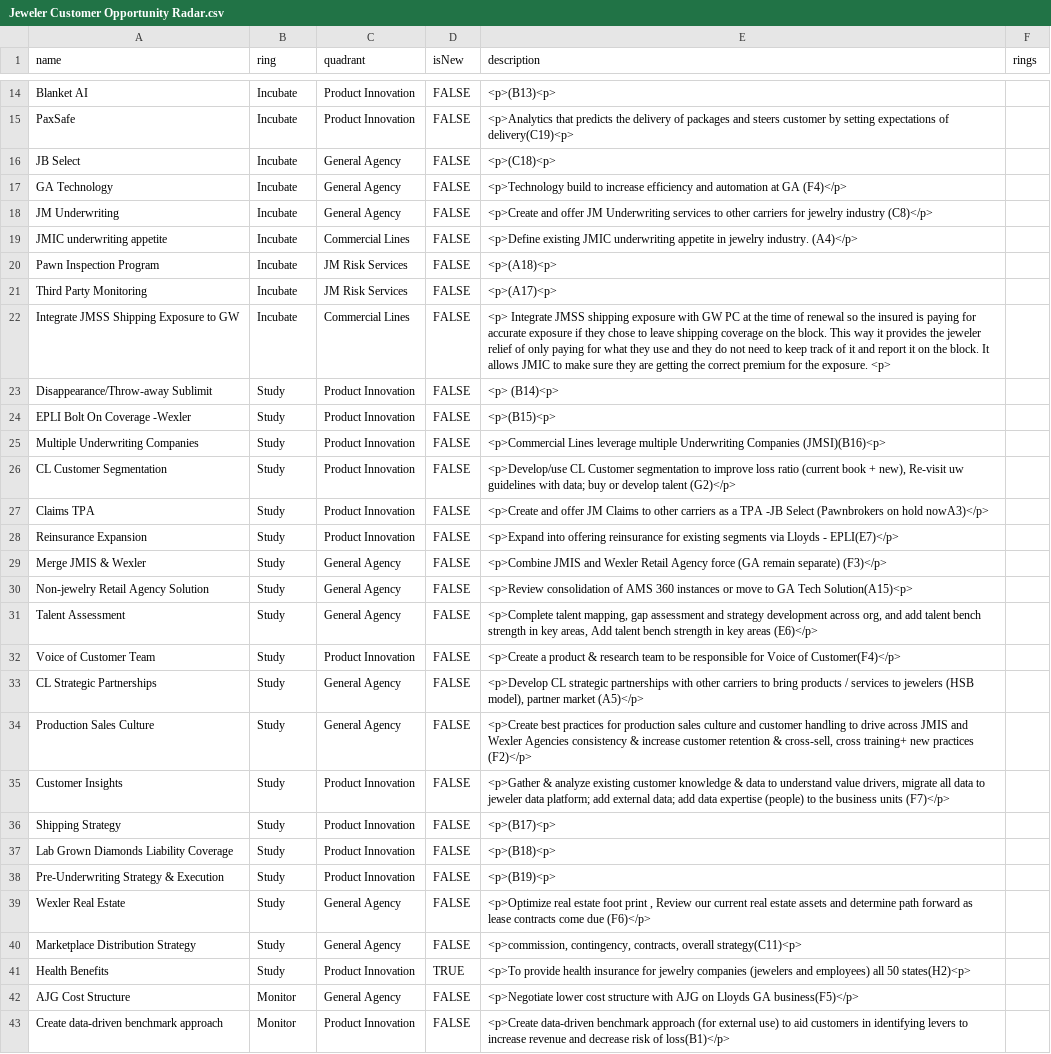
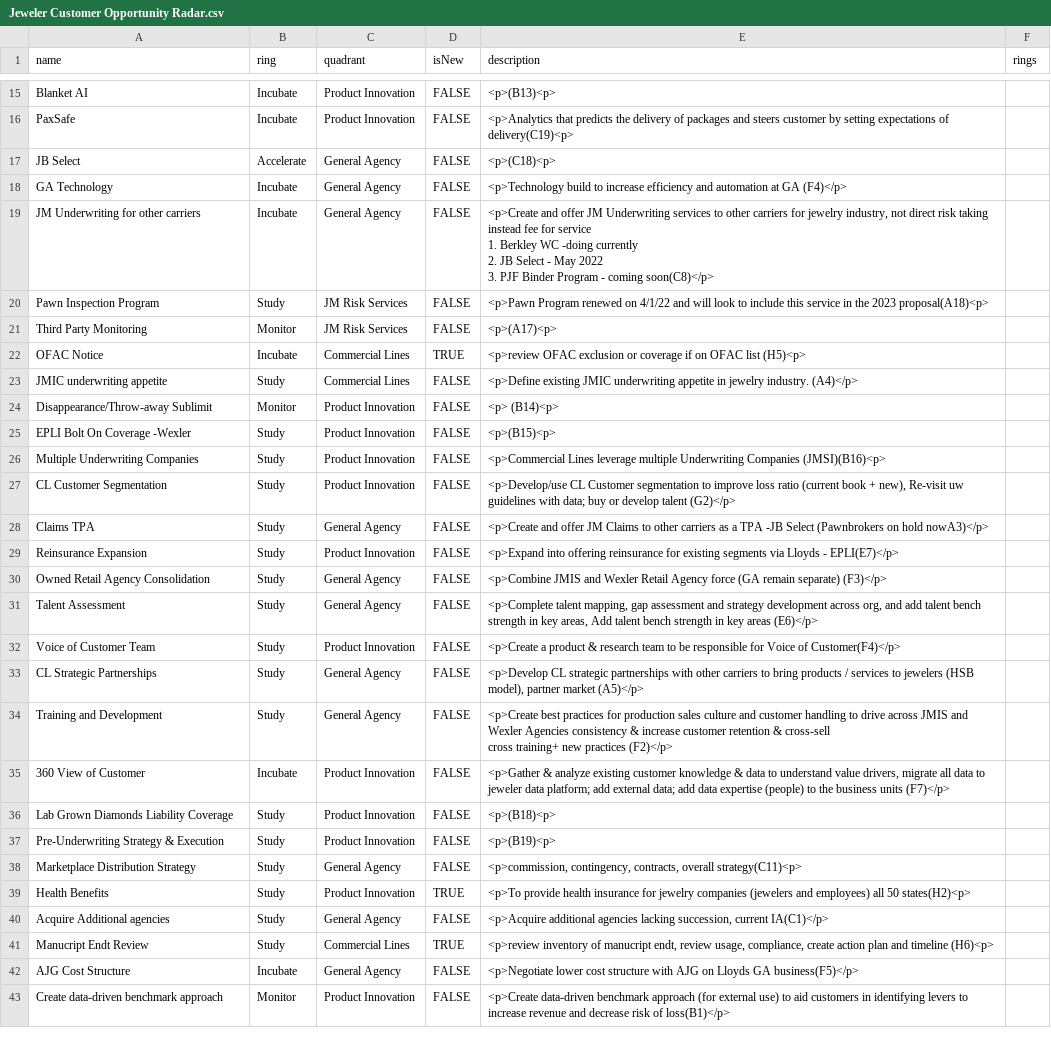
Before and after one commit to jwesener/ThoughtWorks, a CSV file: Jeweler Customer Opportunity Radar.csv, drawn as a sheet; only a part is shown, gaps mark what is left out; removed rows and columns are numbered as before the commit, all else as after; ↵ is a line break in a cell; the diff covers the shown part only; the diff names each change by its address in the sheet, - before the commit and + after, or states it on an @@ line.

Commit message:
Add files via upload

```diff
--- a/Jeweler Customer Opportunity Radar.csv
+++ b/Jeweler Customer Opportunity Radar.csv
-B17 (ring): Incubate
+B17 (ring): Accelerate
-A19 (name): JM Underwriting
+A19 (name): JM Underwriting for other carriers
-E19 (description): …for jewelry industry (C8)</p>
+E19 (description): …for jewelry industry, not direct risk taking instead fee for service ↵ 1. Berkley WC -doing currently ↵ 2. JB Select - May 2022 ↵ 3. PJF Binder Program - coming soon(C8)</p>
-row 19: JMIC underwriting appetite | Incubate | Commercial Lines | FALSE | <p>Define existing JMIC underwriting appetite in jewelry industry. (A4)</p>
-B20 (ring): Incubate
+B20 (ring): Study
-E20 (description): <p>(A18)<p>
+E20 (description): <p>Pawn Program renewed on 4/1/22 and will look to include this service in the 2023 proposal(A18)<p>
-B21 (ring): Incubate
+B21 (ring): Monitor
+row 22: OFAC Notice | Incubate | Commercial Lines | TRUE | <p>review OFAC exclusion or coverage if on OFAC list (H5)<p>
-A23 (name): Integrate JMSS Shipping Exposure to GW
+A23 (name): JMIC underwriting appetite
-B23 (ring): Incubate
+B23 (ring): Study
-E23 (description): <p> Integrate JMSS shipping exposure with GW PC at the time of renewal so the insured is paying for accurate exposure if they chose to leave shipping coverage on the block. This way it provides the jeweler relief of only paying for what they use and they do not need to keep track of it and report it on the block. It allows JMIC to make sure they are getting the correct premium for the exposure. <p>
+E23 (description): <p>Define existing JMIC underwriting appetite in jewelry industry. (A4)</p>
-B24 (ring): Study
+B24 (ring): Monitor
-C28 (quadrant): Product Innovation
+C28 (quadrant): General Agency
-A30 (name): Merge JMIS & Wexler
+A30 (name): Owned Retail Agency Consolidation
-row 30: Non-jewelry Retail Agency Solution | Study | General Agency | FALSE | <p>Review consolidation of AMS 360 instances or move to GA Tech Solution(A15)<p>
-A34 (name): Production Sales Culture
+A34 (name): Training and Development
-E34 (description): …retention & cross-sell, cross training+…
+E34 (description): …retention & cross-sell ↵ cross training+…
-A35 (name): Customer Insights
+A35 (name): 360 View of Customer
-B35 (ring): Study
+B35 (ring): Incubate
-row 36: Shipping Strategy | Study | Product Innovation | FALSE | <p>(B17)<p>
-row 39: Wexler Real Estate | Study | General Agency | FALSE | <p>Optimize real estate foot print , Review our current real estate assets and determine path forward as lease contracts come due (F6)</p>
@@ row 47 moved to row 40: Acquire Additional agencies @@
+row 41: Manucript Endt Review | Study | Commercial Lines | TRUE | <p>review inventory of manucript endt, review usage, compliance, create action plan and timeline (H6)<p>
-B42 (ring): Monitor
+B42 (ring): Incubate
```
Also changed, not shown: 4 added rows, 3 removed rows and 16 edited cells elsewhere in this file.
